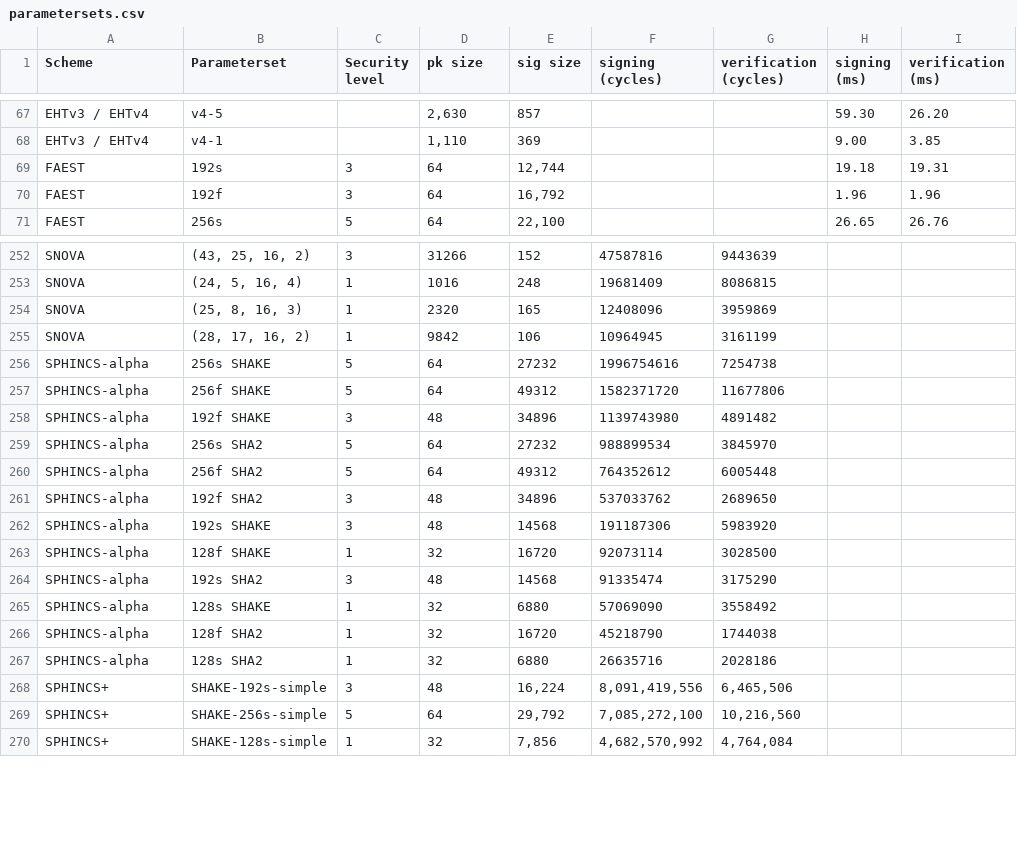
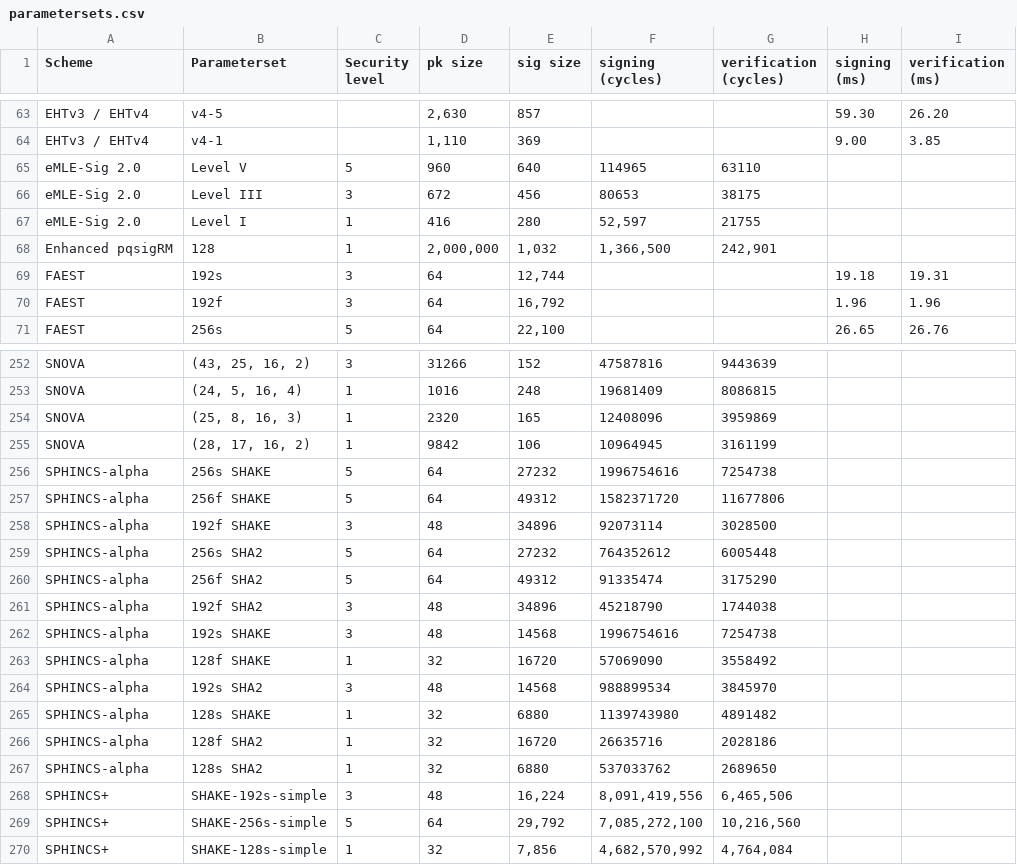
Before and after one commit to PQShield/nist-sigs-zoo, a CSV file: data/parametersets.csv, drawn as a sheet; only a part is shown, gaps mark what is left out; the diff covers the shown part only.

```diff
--- a/data/parametersets.csv
+++ b/data/parametersets.csv
@@ -68,2 +64,6 @@ EHTv3 / EHTv4,v4-5,,"2,630",857,,,59.30,26.20
 EHTv3 / EHTv4,v4-1,,"1,110",369,,,9.00,3.85
+eMLE-Sig 2.0,Level V,5,960,640,114965,63110,,
+eMLE-Sig 2.0,Level III,3,672,456,80653,38175,,
+eMLE-Sig 2.0,Level I,1,416,280,"52,597",21755,,
+Enhanced pqsigRM,128,1,"2,000,000","1,032","1,366,500","242,901",,
 FAEST,192s,3,64,"12,744",,,19.18,19.31
@@ -257,12 +257,12 @@ SPHINCS-alpha,256s SHAKE,5,64,27232,1996754616,7254738,,
 SPHINCS-alpha,256f SHAKE,5,64,49312,1582371720,11677806,,
-SPHINCS-alpha,192f SHAKE,3,48,34896,1139743980,4891482,,
-SPHINCS-alpha,256s SHA2,5,64,27232,988899534,3845970,,
-SPHINCS-alpha,256f SHA2,5,64,49312,764352612,6005448,,
-SPHINCS-alpha,192f SHA2,3,48,34896,537033762,2689650,,
-SPHINCS-alpha,192s SHAKE,3,48,14568,191187306,5983920,,
-SPHINCS-alpha,128f SHAKE,1,32,16720,92073114,3028500,,
-SPHINCS-alpha,192s SHA2,3,48,14568,91335474,3175290,,
-SPHINCS-alpha,128s SHAKE,1,32,6880,57069090,3558492,,
-SPHINCS-alpha,128f SHA2,1,32,16720,45218790,1744038,,
-SPHINCS-alpha,128s SHA2,1,32,6880,26635716,2028186,,
+SPHINCS-alpha,192f SHAKE,3,48,34896,92073114,3028500,,
+SPHINCS-alpha,256s SHA2,5,64,27232,764352612,6005448,,
+SPHINCS-alpha,256f SHA2,5,64,49312,91335474,3175290,,
+SPHINCS-alpha,192f SHA2,3,48,34896,45218790,1744038,,
+SPHINCS-alpha,192s SHAKE,3,48,14568,1996754616,7254738,,
+SPHINCS-alpha,128f SHAKE,1,32,16720,57069090,3558492,,
+SPHINCS-alpha,192s SHA2,3,48,14568,988899534,3845970,,
+SPHINCS-alpha,128s SHAKE,1,32,6880,1139743980,4891482,,
+SPHINCS-alpha,128f SHA2,1,32,16720,26635716,2028186,,
+SPHINCS-alpha,128s SHA2,1,32,6880,537033762,2689650,,
 SPHINCS+,SHAKE-192s-simple,3,48,"16,224","8,091,419,556","6,465,506",,
```
Also changed, not shown: 8 added rows, 8 removed rows and 12 edited cells elsewhere in this file, data/schemes.csv, 2 other files.
